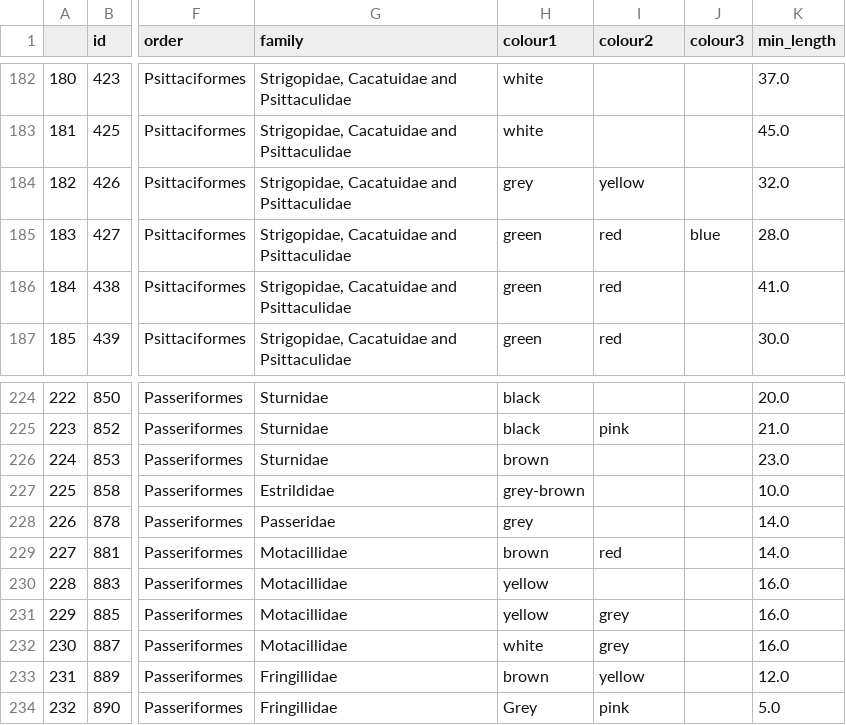
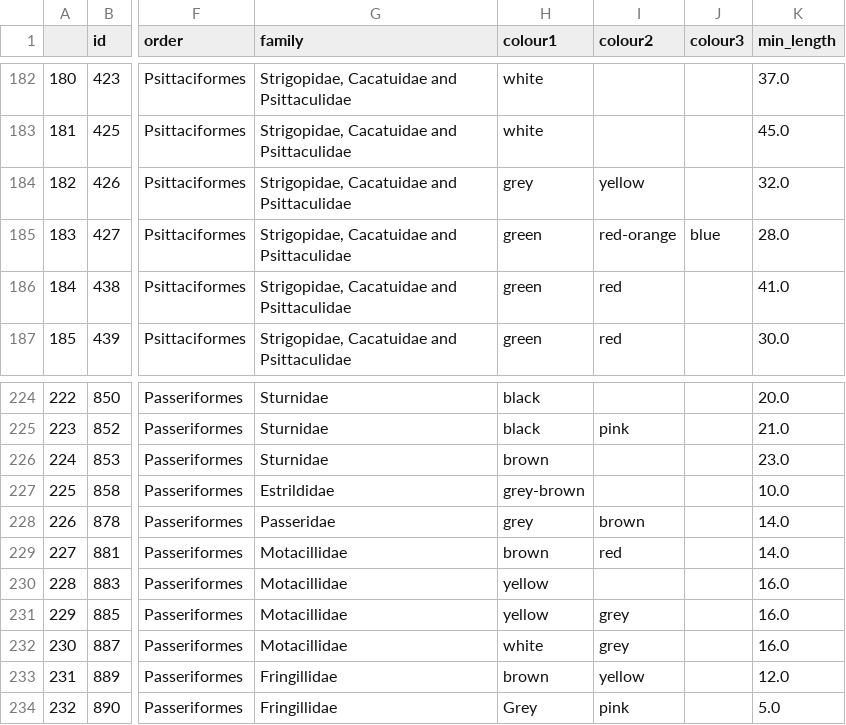
Before and after one commit to JasonatAU/twitcher_iteration2, a CSV file: Twitcher v2.0/Twitcher v2.0/birdListVersion6.csv, drawn as a sheet; only a part is shown, gaps mark what is left out; the diff names each change by its address in the sheet, - before the commit and + after, or states it on an @@ line.

Commit message:
small changes to data.

```diff
--- a/Twitcher v2.0/Twitcher v2.0/birdListVersion6.csv
+++ b/Twitcher v2.0/Twitcher v2.0/birdListVersion6.csv
-I185 (colour2): red
+I185 (colour2): red-orange
-I228 (colour2): (empty)
+I228 (colour2): brown
```
Also changed, not shown: 1 other file.
